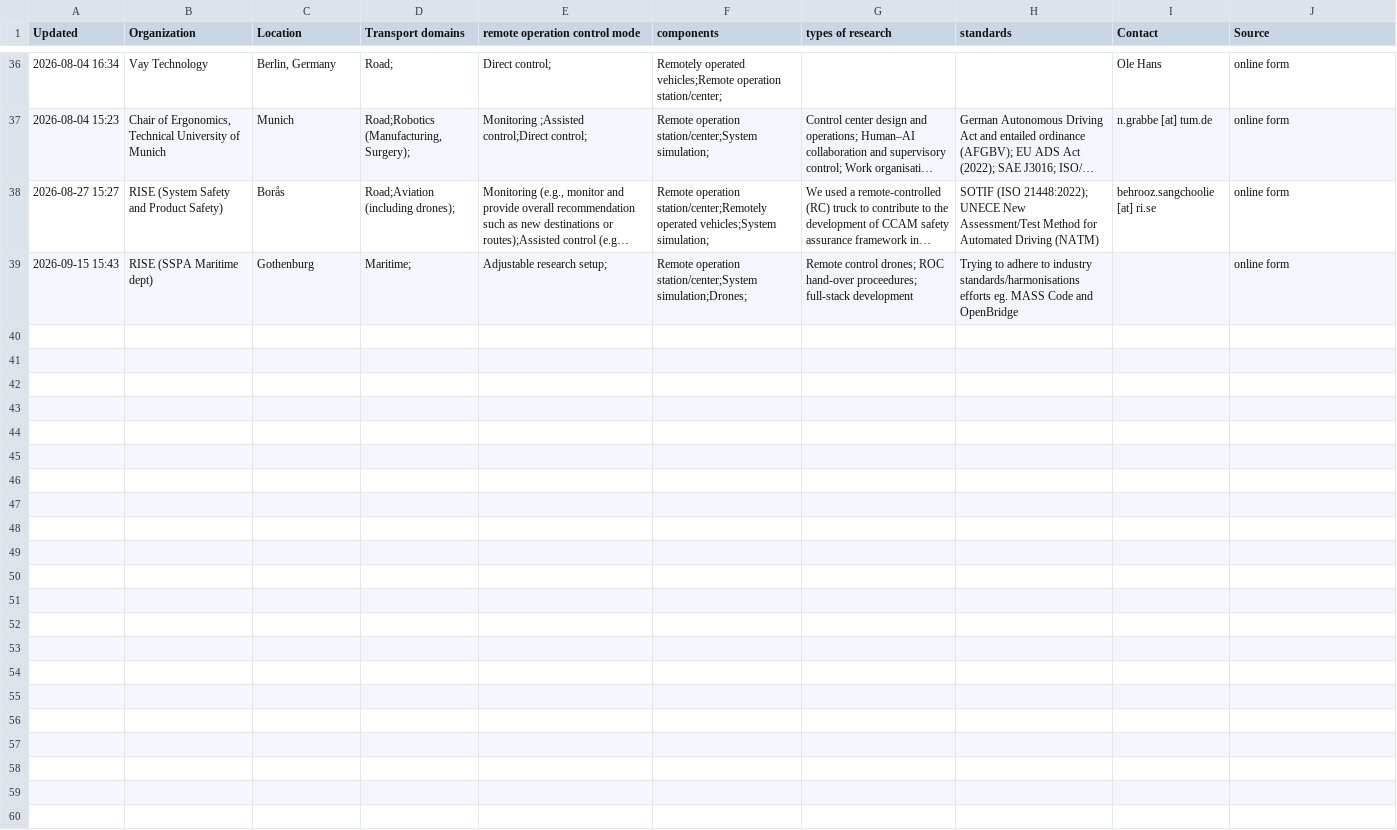
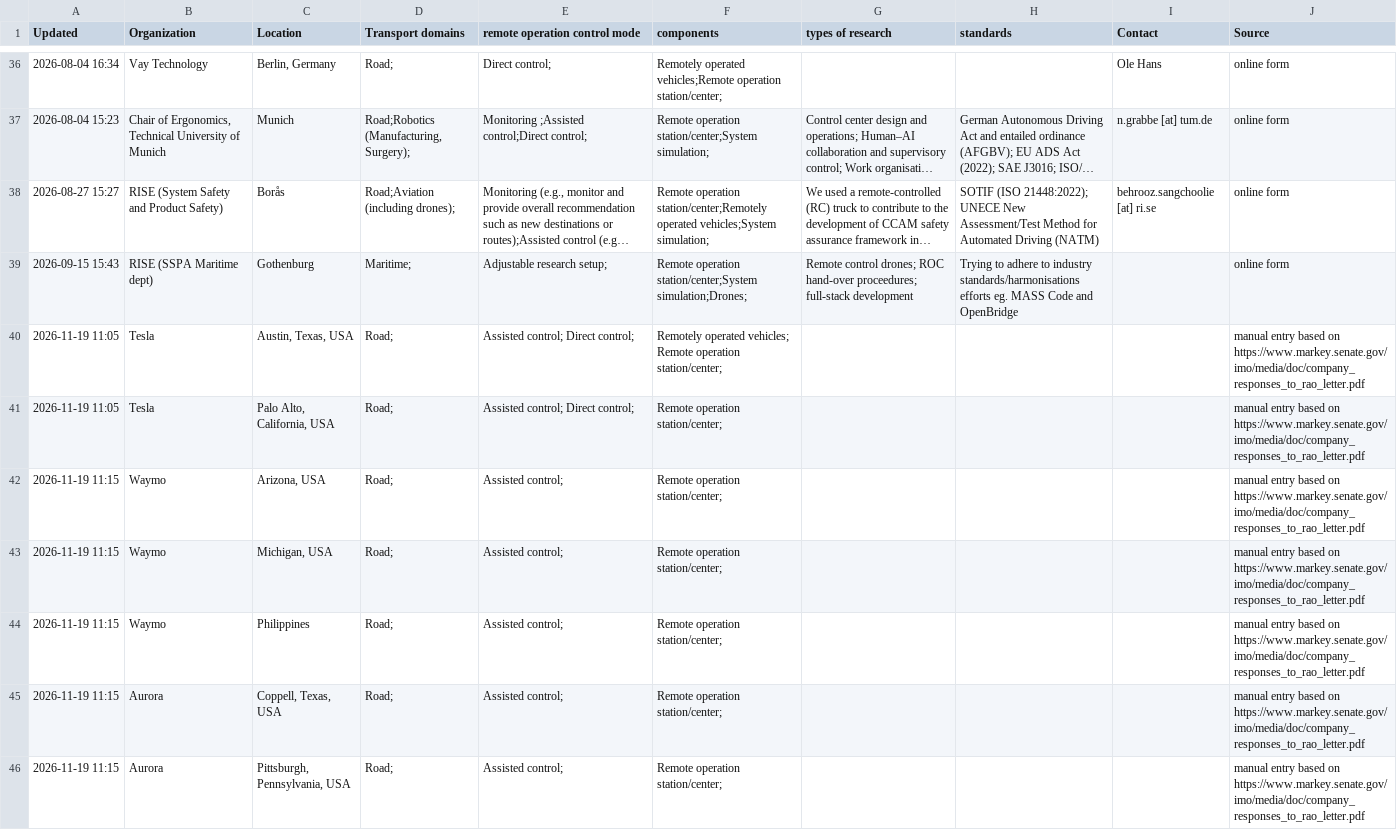
Before and after one commit to exploring-remote-operation-landscape/data-visualization, a CSV file: remote operation deployment.csv, drawn as a sheet; only a part is shown, gaps mark what is left out; long unchanged cells end in …; the diff covers the shown part only.

Commit message:
Added manual entries for Aurora, Tesla, Waymo

```diff
--- a/remote operation deployment.csv
+++ b/remote operation deployment.csv
@@ -39 +39,8 @@
 2026-09-15 15:43;RISE (SSPA Maritime dept);Gothenburg;"Maritime;";"Adjustable research setup;";"Remote operation station/center;System simulation;Drones;";"Remote control drones; ROC hand-over proceedures; full-stack development";Trying to adhere to industry standards/harmonisations efforts eg. MASS Code and OpenBridge ;;online form
+2026-11-19 11:05;Tesla;Austin, Texas, USA;"Road;";"Assisted control; Direct control;";"Remotely operated vehicles; Remote operation station/center;";;;;manual entry based on https://www.markey.senate.gov/imo/media/doc/company_responses_to_rao_letter.pdf
+2026-11-19 11:05;Tesla;Palo Alto, California, USA;"Road;";"Assisted control; Direct control;";"Remote operation station/center;";;;;manual entry based on https://www.markey.senate.gov/imo/media/doc/company_responses_to_rao_letter.pdf
+2026-11-19 11:15;Waymo;Arizona, USA;"Road;";"Assisted control;";"Remote operation station/center;";;;;manual entry based on https://www.markey.senate.gov/imo/media/doc/company_responses_to_rao_letter.pdf
+2026-11-19 11:15;Waymo;Michigan, USA;"Road;";"Assisted control;";"Remote operation station/center;";;;;manual entry based on https://www.markey.senate.gov/imo/media/doc/company_responses_to_rao_letter.pdf
+2026-11-19 11:15;Waymo;Philippines;"Road;";"Assisted control;";"Remote operation station/center;";;;;manual entry based on https://www.markey.senate.gov/imo/media/doc/company_responses_to_rao_letter.pdf
+2026-11-19 11:15;Aurora;Coppell, Texas, USA;"Road;";"Assisted control;";"Remote operation station/center;";;;;manual entry based on https://www.markey.senate.gov/imo/media/doc/company_responses_to_rao_letter.pdf
+2026-11-19 11:15;Aurora;Pittsburgh, Pennsylvania, USA;"Road;";"Assisted control;";"Remote operation station/center;";;;;manual entry based on https://www.markey.senate.gov/imo/media/doc/company_responses_to_rao_letter.pdf
```
Also changed, not shown: 32 edited cells elsewhere in this file, 3 other files.
